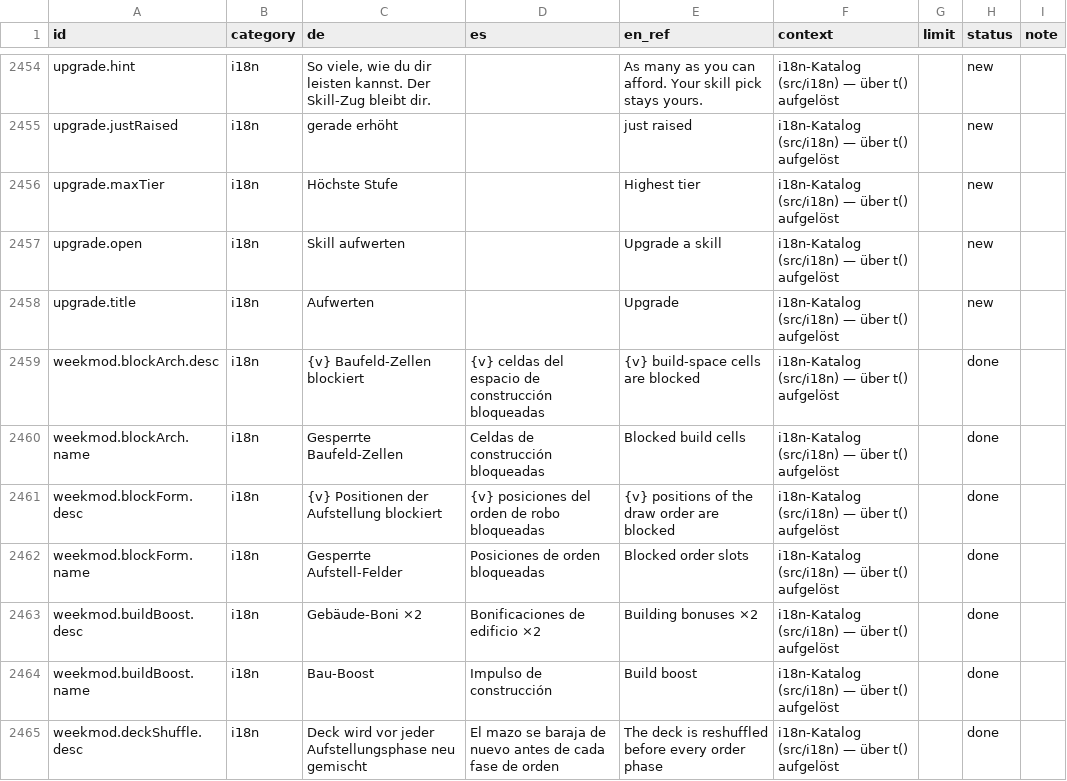
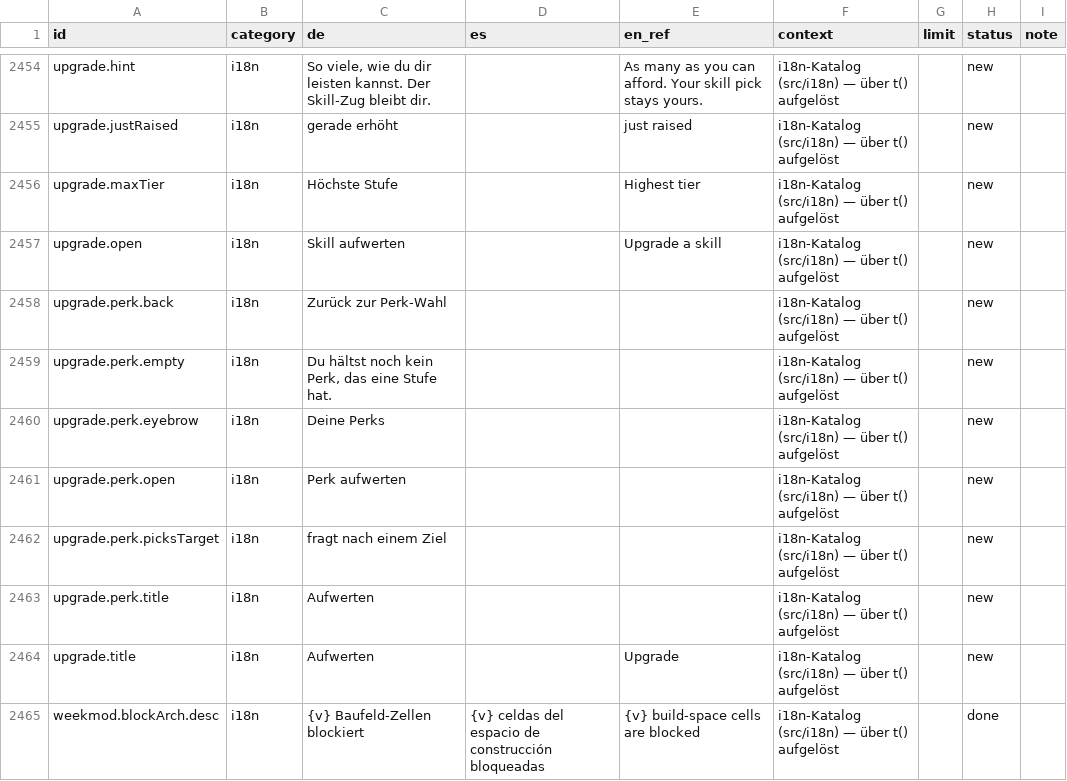
Before and after one commit to GitGudMonkeh/autostich, a CSV file: docs/localization/strings_es.csv, drawn as a sheet; only a part is shown, gaps mark what is left out; the shorter side is filled out with more unchanged rows; the diff names each change by its address in the sheet, - before the commit and + after, or states it on an @@ line.

```diff
--- a/docs/localization/strings_es.csv
+++ b/docs/localization/strings_es.csv
+row 2458: upgrade.perk.back | i18n | Zurück zur Perk-Wahl |  |  | i18n-Katalog (src/i18n) — über t() aufgelöst |  | new
+row 2459: upgrade.perk.empty | i18n | Du hältst noch kein Perk, das eine Stufe hat. |  |  | i18n-Katalog (src/i18n) — über t() aufgelöst |  | new
+row 2460: upgrade.perk.eyebrow | i18n | Deine Perks |  |  | i18n-Katalog (src/i18n) — über t() aufgelöst |  | new
+row 2461: upgrade.perk.open | i18n | Perk aufwerten |  |  | i18n-Katalog (src/i18n) — über t() aufgelöst |  | new
+row 2462: upgrade.perk.picksTarget | i18n | fragt nach einem Ziel |  |  | i18n-Katalog (src/i18n) — über t() aufgelöst |  | new
+row 2463: upgrade.perk.title | i18n | Aufwerten |  |  | i18n-Katalog (src/i18n) — über t() aufgelöst |  | new
```
Also changed, not shown: docs/localization/strings_de_pixi_2026-08-15.csv, docs/localization/strings_zh-Hans.csv, 7 other files.
